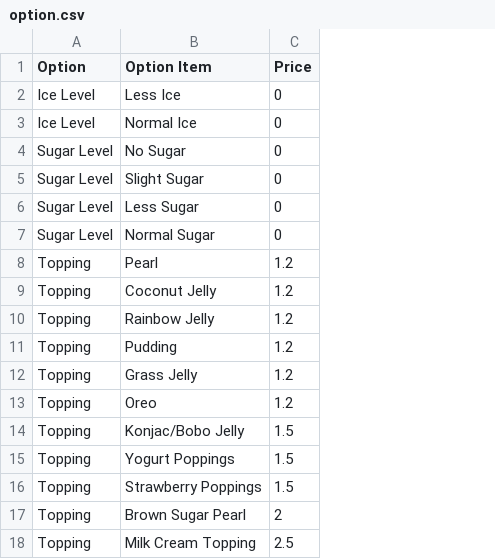
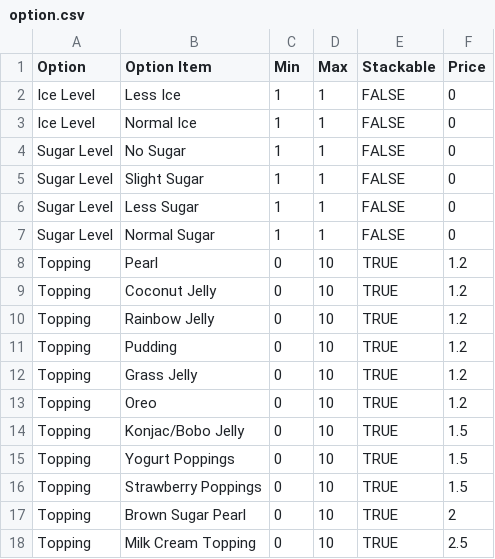
Before and after one commit to dennislee404/jocha, a CSV file: db/seeds/option.csv, drawn as a sheet; the diff names each change by its address in the sheet, - before the commit and + after, or states it on an @@ line.

```diff
--- a/db/seeds/option.csv
+++ b/db/seeds/option.csv
+column C (Min), rows 2-18: 1 | 1 | 1 | 1 | 1 | 1 | 0 | 0 | 0 | 0 | 0 | 0 | 0 | 0 | 0 | 0 | 0
+column D (Max), rows 2-18: 1 | 1 | 1 | 1 | 1 | 1 | 10 | 10 | 10 | 10 | 10 | 10 | 10 | 10 | 10 | 10 | 10
+column E (Stackable), rows 2-18: FALSE | FALSE | FALSE | FALSE | FALSE | FALSE | TRUE | TRUE | TRUE | TRUE | TRUE | TRUE | TRUE | TRUE | TRUE | TRUE | TRUE
```
Also changed, not shown: db/seeds/product_option.csv, db/seeds/product_variant.csv, 5 other files.
